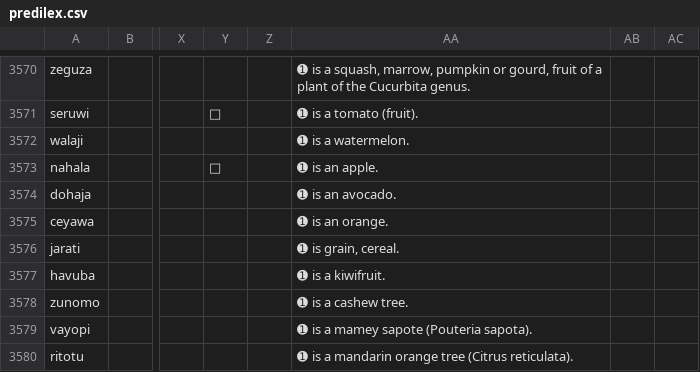
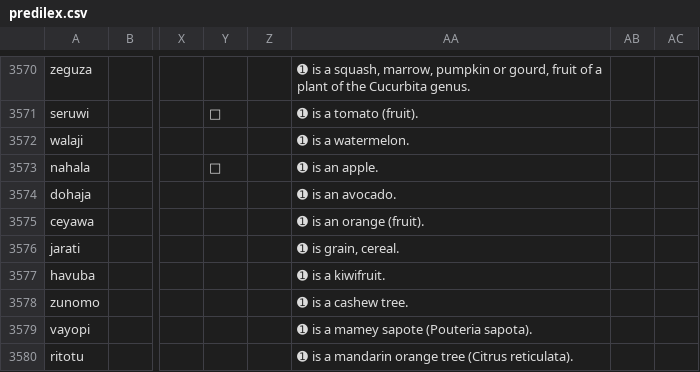
Before and after one commit to Ntsekees/Predilex, a CSV file: predilex.csv, drawn as a sheet; only a part is shown, gaps mark what is left out; the diff names each change by its address in the sheet, - before the commit and + after, or states it on an @@ line.

```diff
--- a/predilex.csv
+++ b/predilex.csv
-AA3575: ➊ is an orange.
+AA3575: ➊ is an orange (fruit).
```
Also changed, not shown: 1 other file.
